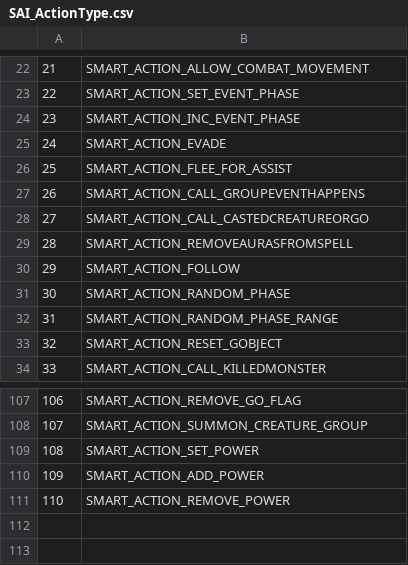
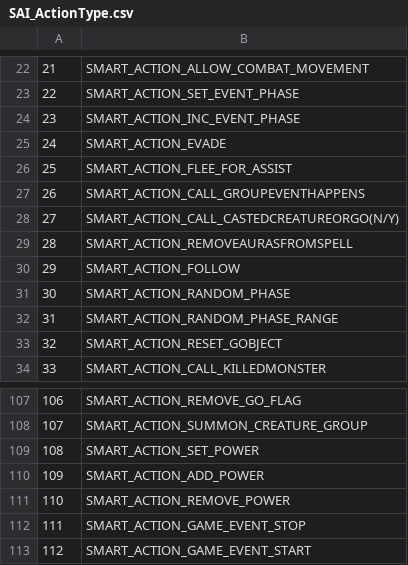
Before and after one commit to mynew4/Truice, a CSV file: CSV/SAI_ActionType.csv, drawn as a sheet; only a part is shown, gaps mark what is left out.

```diff
--- a/CSV/SAI_ActionType.csv
+++ b/CSV/SAI_ActionType.csv
@@ -27,3 +27,3 @@
 26;SMART_ACTION_CALL_GROUPEVENTHAPPENS
-27;SMART_ACTION_CALL_CASTEDCREATUREORGO
+27;SMART_ACTION_CALL_CASTEDCREATUREORGO(N/Y)
 28;SMART_ACTION_REMOVEAURASFROMSPELL
@@ -111 +111,3 @@
 110;SMART_ACTION_REMOVE_POWER
+111;SMART_ACTION_GAME_EVENT_STOP
+112;SMART_ACTION_GAME_EVENT_START
```
Also changed, not shown: CSV/SAI_EventType.csv, 7 other files.
